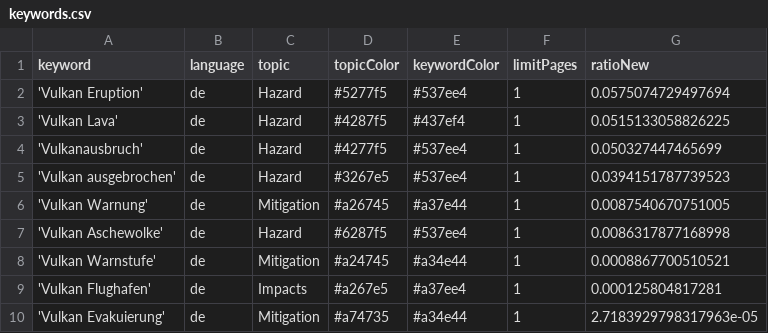
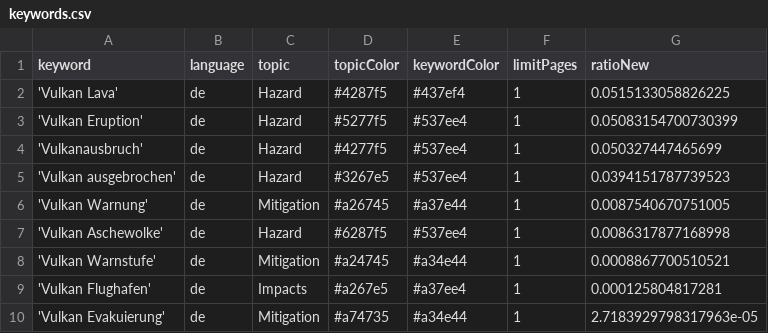
Before and after one commit to paularicarda-news/VolcanoIsComing, a CSV file: keywords.csv, drawn as a sheet.

Commit message:
Commit from GitHub Actions (harvest:0.0)

```diff
--- a/keywords.csv
+++ b/keywords.csv
@@ -1,4 +1,4 @@
 keyword,language,topic,topicColor,keywordColor,limitPages,ratioNew
-'Vulkan Eruption',de,Hazard,#5277f5,#537ee4,1,0.0575074729497694
 'Vulkan Lava',de,Hazard,#4287f5,#437ef4,1,0.0515133058826225
+'Vulkan Eruption',de,Hazard,#5277f5,#537ee4,1,0.05083154700730399
 'Vulkanausbruch',de,Hazard,#4277f5,#537ee4,1,0.050327447465699
```
